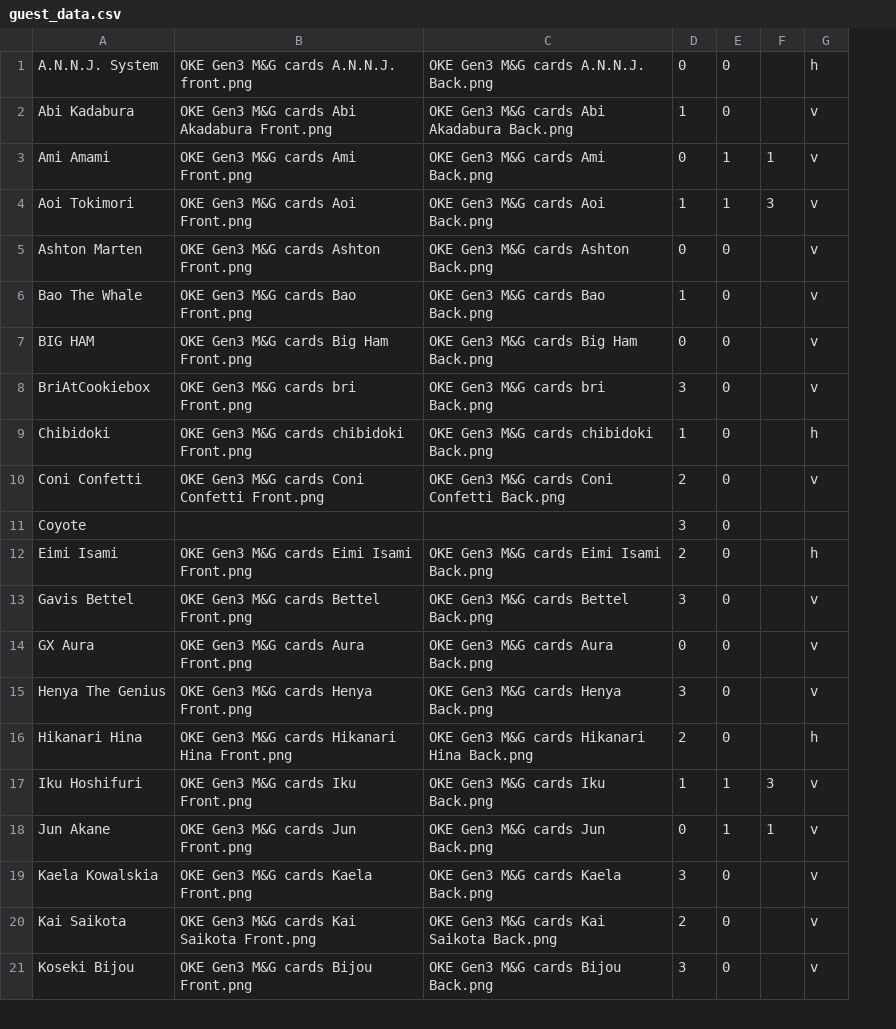
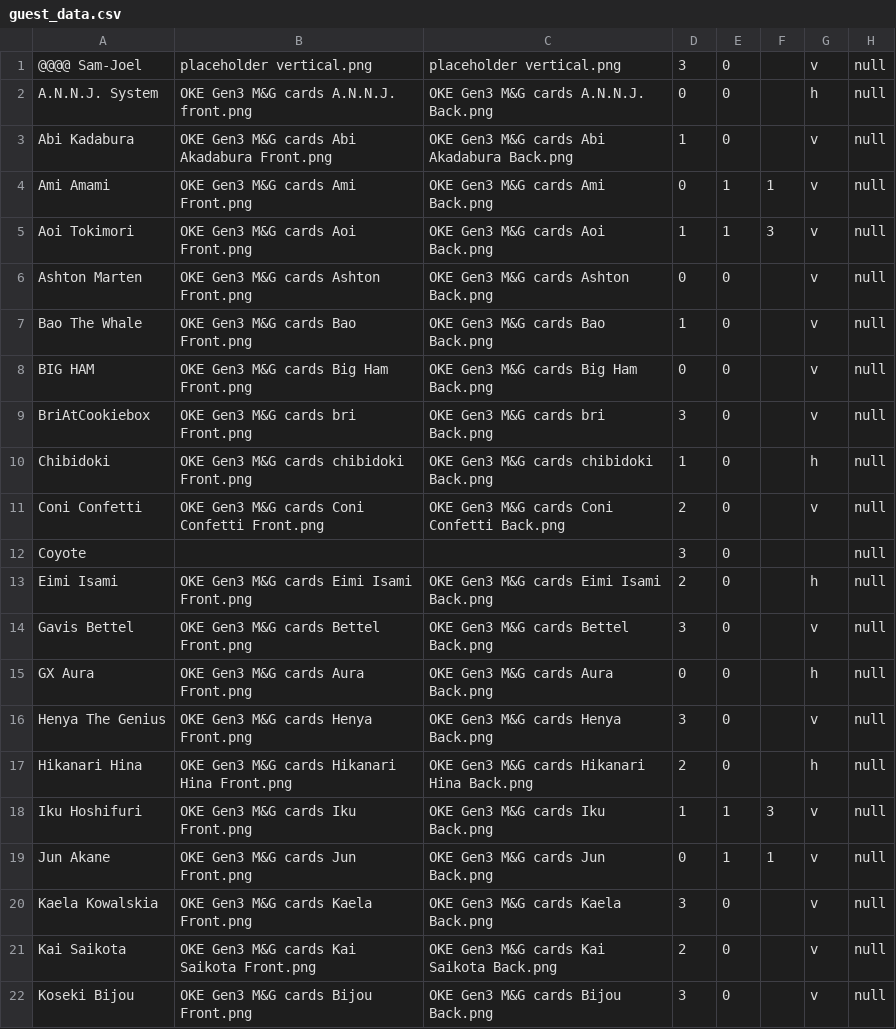
Before and after one commit to OffKai/pen_plotter_flask, a CSV file: pp_data/guest_data.csv, drawn as a sheet; only a part is shown; addresses are those after the commit; the diff names each change by its address in the sheet, - before the commit and + after, or states it on an @@ line.

Commit message:
guest templates are functionally complete

```diff
--- a/pp_data/guest_data.csv
+++ b/pp_data/guest_data.csv
+column H, rows 2-22: all null
+row 1: @@@@ Sam-Joel | placeholder vertical.png | placeholder vertical.png | 3 | 0 |  | v | null
-G15: v
+G15: h
```
Also changed, not shown: 35 other files.
